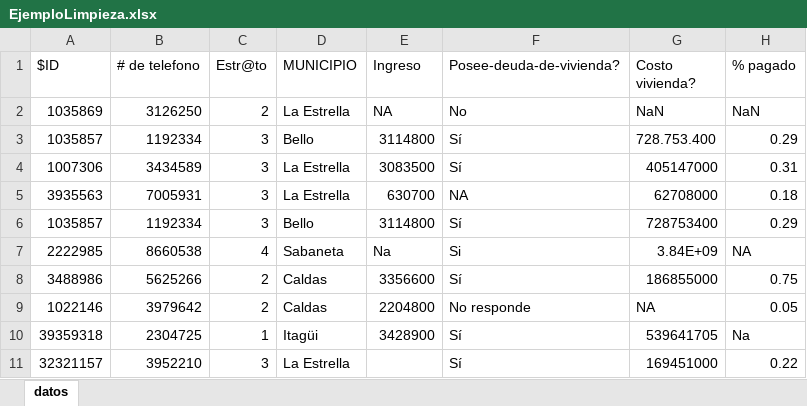
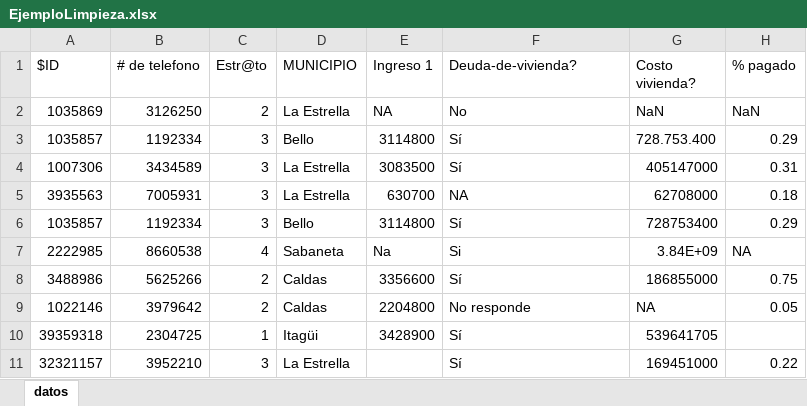
Before and after one commit to jiperezga/jiperezga.github.io, an Excel workbook: Dataset/EjemploLimpieza.xlsx, sheet datos, drawn as a sheet; values as stored, in another font and other column widths than the file's, no borders; the diff names each change by its address in the sheet, - before the commit and + after, or states it on an @@ line.

Commit message:
Se corrige nuevamente base de datos

```diff
--- a/Dataset/EjemploLimpieza.xlsx (sheet datos)
+++ b/Dataset/EjemploLimpieza.xlsx (sheet datos)
-E1: Ingreso
+E1: Ingreso 1
-F1: Posee-deuda-de-vivienda?
+F1: Deuda-de-vivienda?
-H10 (% pagado): Na
+H10 (% pagado): (empty)
```
